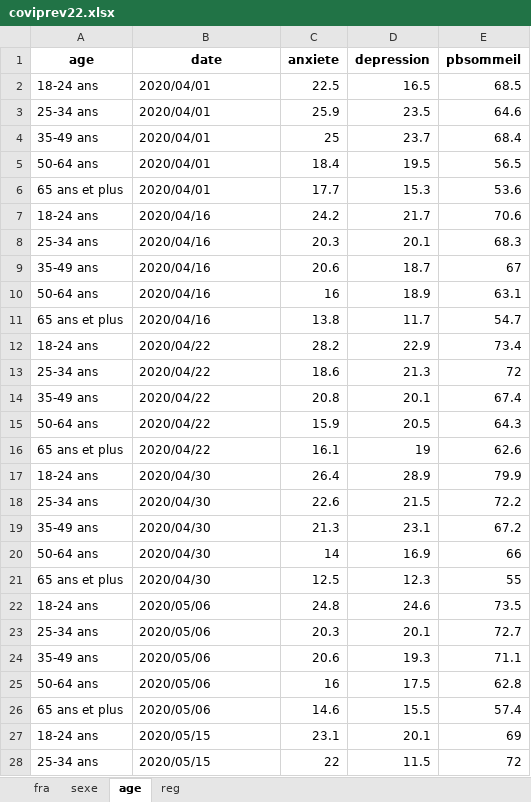
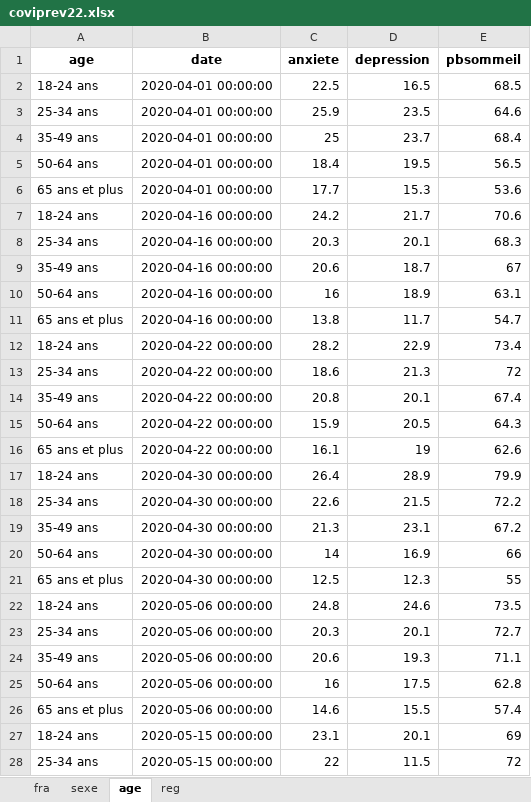
Before and after one commit to Naowak/Coviprev, an Excel workbook: data/coviprev22.xlsx, sheet age, drawn as a sheet; only a part is shown; values as stored, in another font and other column widths than the file's, no borders; the diff covers the shown part only; the diff names each change by its address in the sheet, - before the commit and + after, or states it on an @@ line.

```diff
--- a/data/coviprev22.xlsx (sheet age)
+++ b/data/coviprev22.xlsx (sheet age)
-B2:B6 (date): 2020/04/01
+B2:B6 (date): 2020-04-01 00:00:00
-B7:B11 (date): 2020/04/16
+B7:B11 (date): 2020-04-16 00:00:00
-B12:B16 (date): 2020/04/22
+B12:B16 (date): 2020-04-22 00:00:00
-B17:B21 (date): 2020/04/30
+B17:B21 (date): 2020-04-30 00:00:00
-B22:B26 (date): 2020/05/06
+B22:B26 (date): 2020-05-06 00:00:00
-B27:B28 (date): 2020/05/15
+B27:B28 (date): 2020-05-15 00:00:00
```
Also changed, not shown: 78 edited cells elsewhere in this sheet, sheet sexe, sheet fra, 4 other files.
